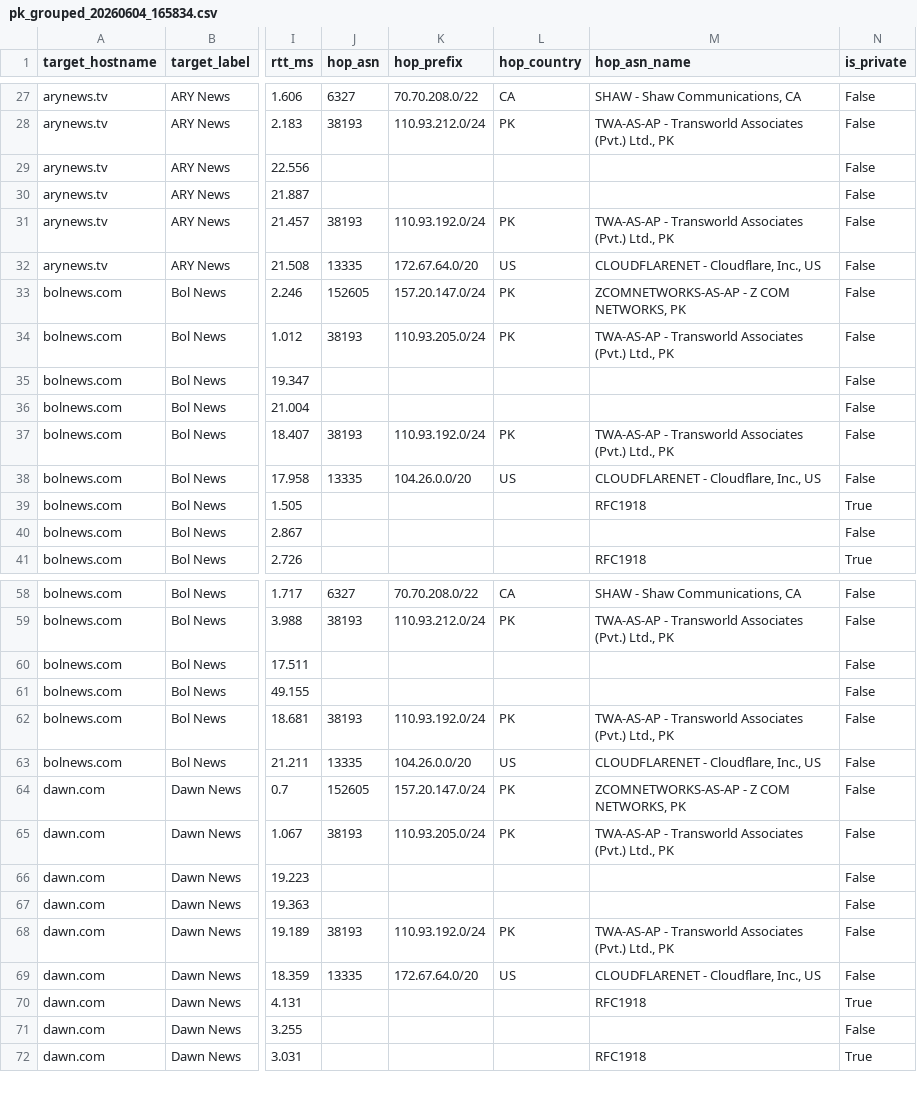
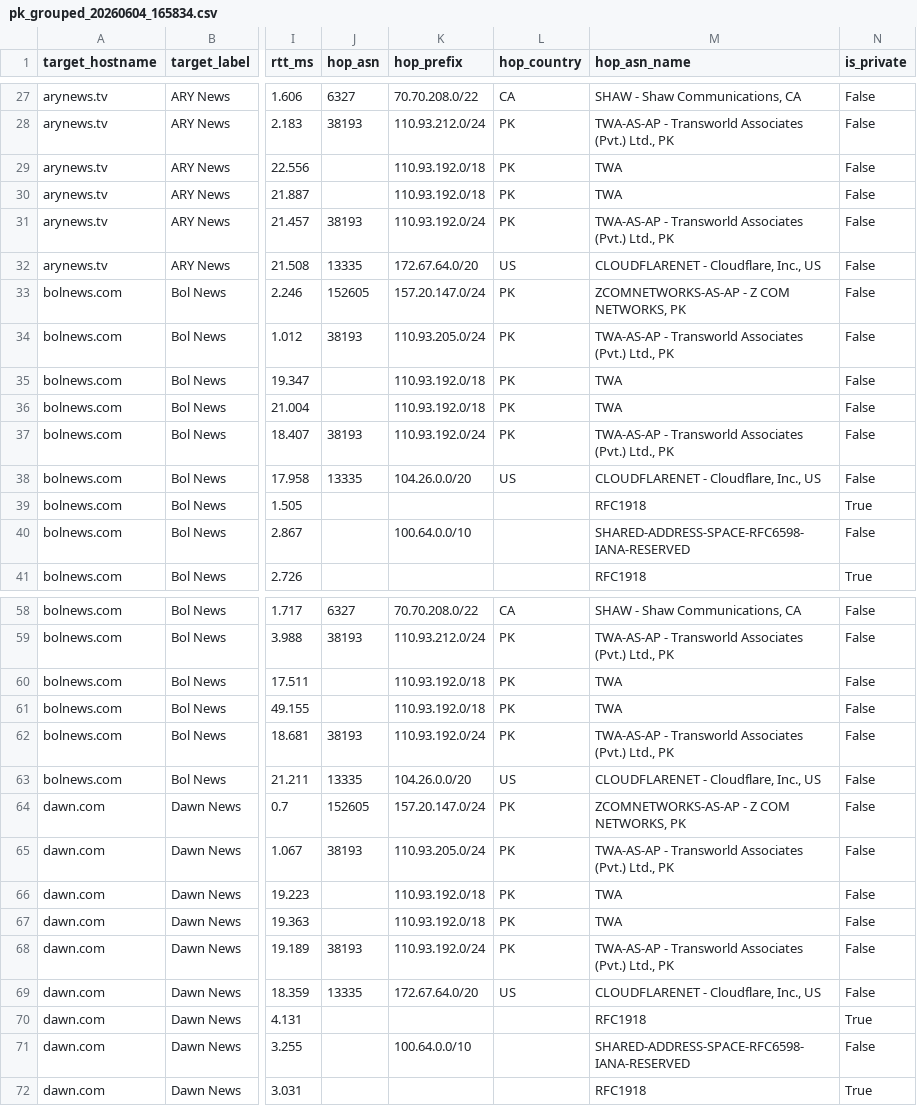
Before and after one commit to msaqib/pkinternet, a CSV file: experiments/01_website_destinations/results/run_20260604_batch4/pk_grouped_20260604_165834.csv, drawn as a sheet; only a part is shown, gaps mark what is left out; the diff covers the shown part only; the diff names each change by its address in the sheet, - before the commit and + after, or states it on an @@ line.

```diff
--- a/experiments/01_website_destinations/results/run_20260604_batch4/pk_grouped_20260604_165834.csv
+++ b/experiments/01_website_destinations/results/run_20260604_batch4/pk_grouped_20260604_165834.csv
-K29:K30 (hop_prefix): (empty)
+K29:K30 (hop_prefix): 110.93.192.0/18
-L29:L30 (hop_country): (empty)
+L29:L30 (hop_country): PK
-M29:M30 (hop_asn_name): (empty)
+M29:M30 (hop_asn_name): TWA
-K35:K36 (hop_prefix): (empty)
+K35:K36 (hop_prefix): 110.93.192.0/18
-L35:L36 (hop_country): (empty)
+L35:L36 (hop_country): PK
-M35:M36 (hop_asn_name): (empty)
+M35:M36 (hop_asn_name): TWA
-K40 (hop_prefix): (empty)
+K40 (hop_prefix): 100.64.0.0/10
-M40 (hop_asn_name): (empty)
+M40 (hop_asn_name): SHARED-ADDRESS-SPACE-RFC6598-IANA-RESERVED
-K60:K61 (hop_prefix): (empty)
+K60:K61 (hop_prefix): 110.93.192.0/18
-L60:L61 (hop_country): (empty)
+L60:L61 (hop_country): PK
-M60:M61 (hop_asn_name): (empty)
+M60:M61 (hop_asn_name): TWA
-K66:K67 (hop_prefix): (empty)
+K66:K67 (hop_prefix): 110.93.192.0/18
-L66:L67 (hop_country): (empty)
+L66:L67 (hop_country): PK
-M66:M67 (hop_asn_name): (empty)
+M66:M67 (hop_asn_name): TWA
-K71 (hop_prefix): (empty)
+K71 (hop_prefix): 100.64.0.0/10
-M71 (hop_asn_name): (empty)
+M71 (hop_asn_name): SHARED-ADDRESS-SPACE-RFC6598-IANA-RESERVED
```
Also changed, not shown: 94 edited cells elsewhere in this file, experiments/01_website_destinations/results/run_20260604_batch2/pk_grouped_20260604_161220.csv, experiments/01_website_destinations/results/run_20260604_batch2/pk_summary_20260604_161220.csv, 40 other files.
